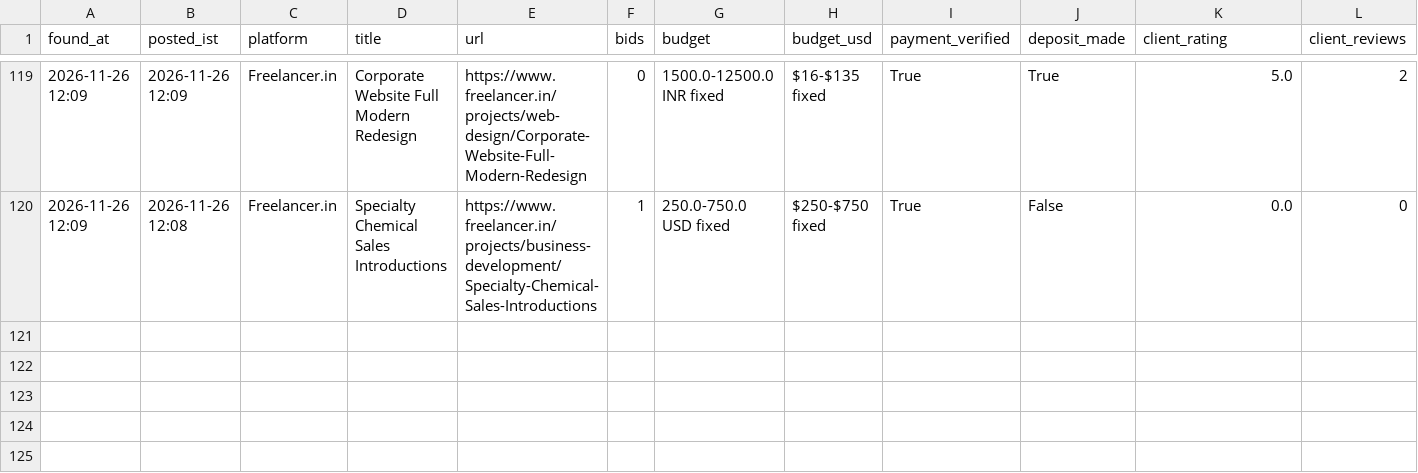
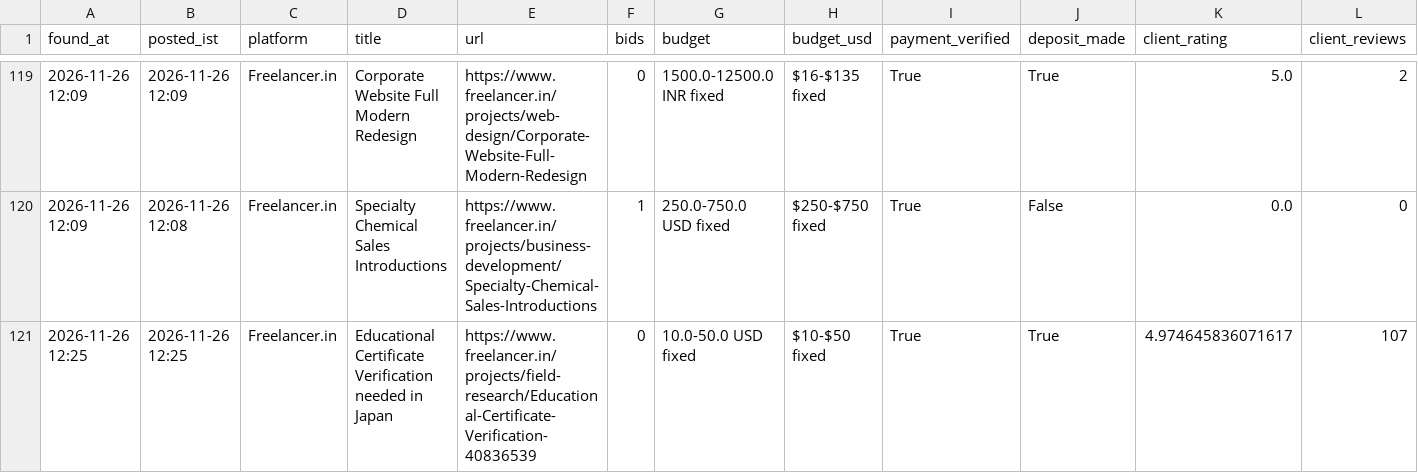
Before and after one commit to vinay2210974/freelance-gig-scanner, a CSV file: new_matches.csv, drawn as a sheet; only a part is shown, gaps mark what is left out; rows hold the shown columns only; the diff names each change by its address in the sheet, - before the commit and + after, or states it on an @@ line.

```diff
--- a/new_matches.csv
+++ b/new_matches.csv
+row 121: 2026-11-26 12:25 | 2026-11-26 12:25 | Freelancer.in | Educational Certificate Verification needed in Japan | https://www.freelancer.in/projects/field-research/Educational-Certificate-Verification-40836539 | 0 | 10.0-50.0 USD fixed | $10-$50 fixed | True | True | 4.974645836071617 | 107
```
Also changed, not shown: 3 other files.
